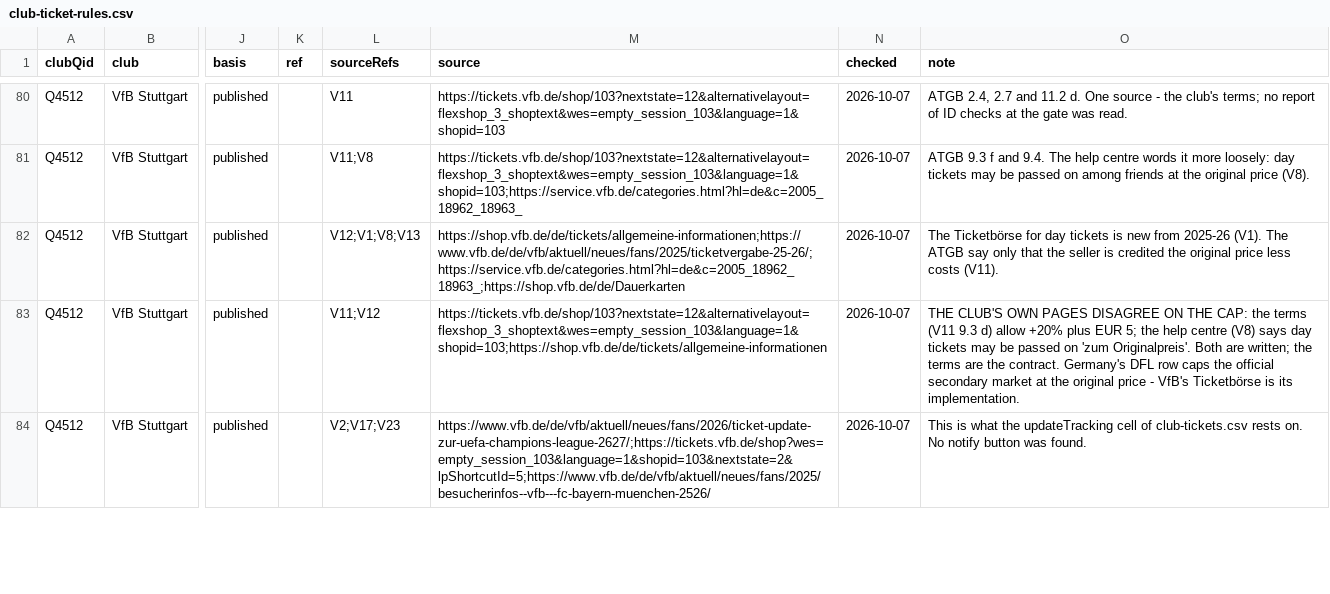
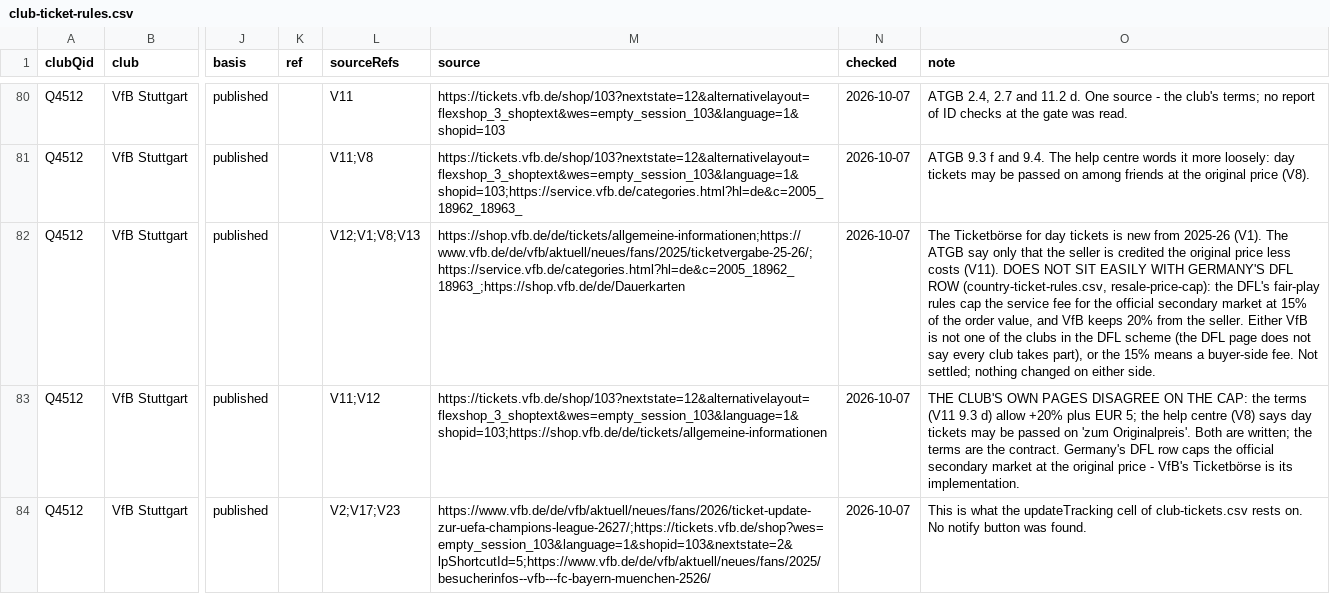
Before and after one commit to AlexGrozavul/Football, a CSV file: data/club-ticket-rules.csv, drawn as a sheet; only a part is shown, gaps mark what is left out; the diff names each change by its address in the sheet, - before the commit and + after, or states it on an @@ line.

```diff
--- a/data/club-ticket-rules.csv
+++ b/data/club-ticket-rules.csv
-O82 (note): …costs (V11).
+O82 (note): …costs (V11). DOES NOT SIT EASILY WITH GERMANY'S DFL ROW (country-ticket-rules.csv, resale-price-cap): the DFL's fair-play rules cap the service fee for the official secondary market at 15% of the order value, and VfB keeps 20% from the seller. Either VfB is not one of the clubs in the DFL scheme (the DFL page does not say every club takes part), or the 15% means a buyer-side fee. Not settled; nothing changed on either side.
```
Also changed, not shown: 3 other files.
